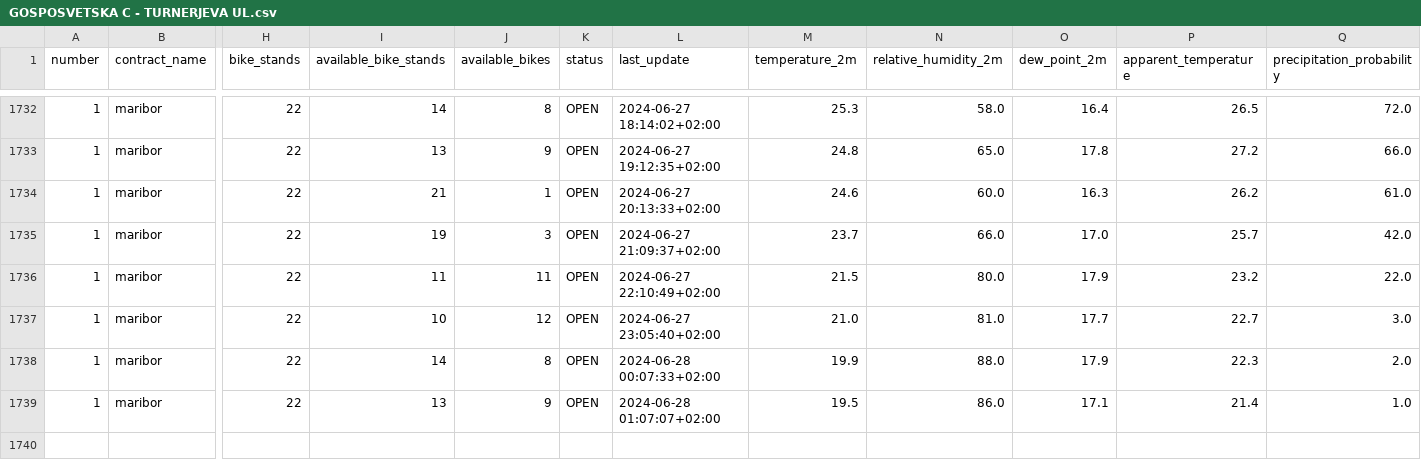
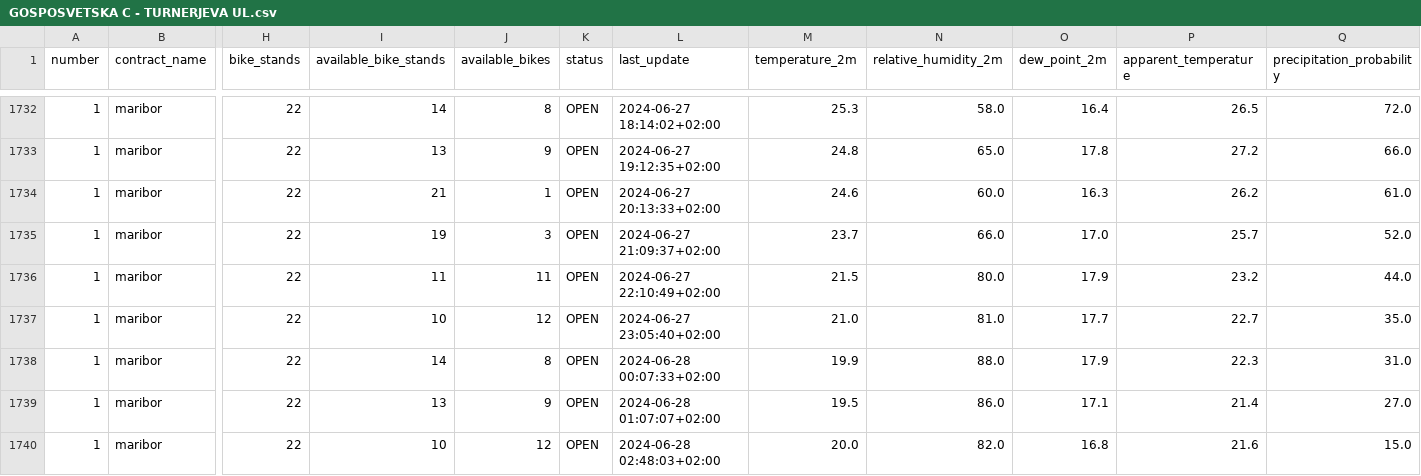
Before and after one commit to PetelinekBenjamin/StrojnoUcenje2, a CSV file: data/processed/GOSPOSVETSKA C - TURNERJEVA UL.csv, drawn as a sheet; only a part is shown, gaps mark what is left out; rows hold the shown columns only; the diff names each change by its address in the sheet, - before the commit and + after, or states it on an @@ line.

```diff
--- a/data/processed/GOSPOSVETSKA C - TURNERJEVA UL.csv
+++ b/data/processed/GOSPOSVETSKA C - TURNERJEVA UL.csv
-Q1735 (precipitation_probability): 42.0
+Q1735 (precipitation_probability): 52.0
-Q1736 (precipitation_probability): 22.0
+Q1736 (precipitation_probability): 44.0
-Q1737 (precipitation_probability): 3.0
+Q1737 (precipitation_probability): 35.0
-Q1738 (precipitation_probability): 2.0
+Q1738 (precipitation_probability): 31.0
-Q1739 (precipitation_probability): 1.0
+Q1739 (precipitation_probability): 27.0
+row 1740: 1 | maribor | 22 | 10 | 12 | OPEN | 2024-06-28 02:48:03+02:00 | 20.0 | 82.0 | 16.8 | 21.6 | 15.0
```
Also changed, not shown: 2 other files.
